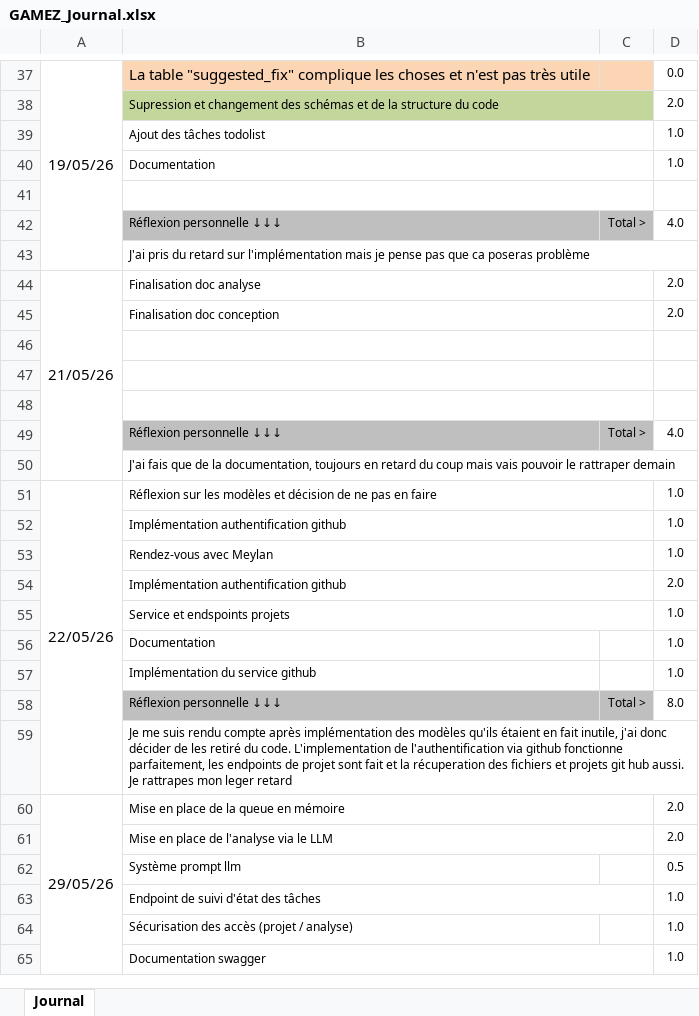
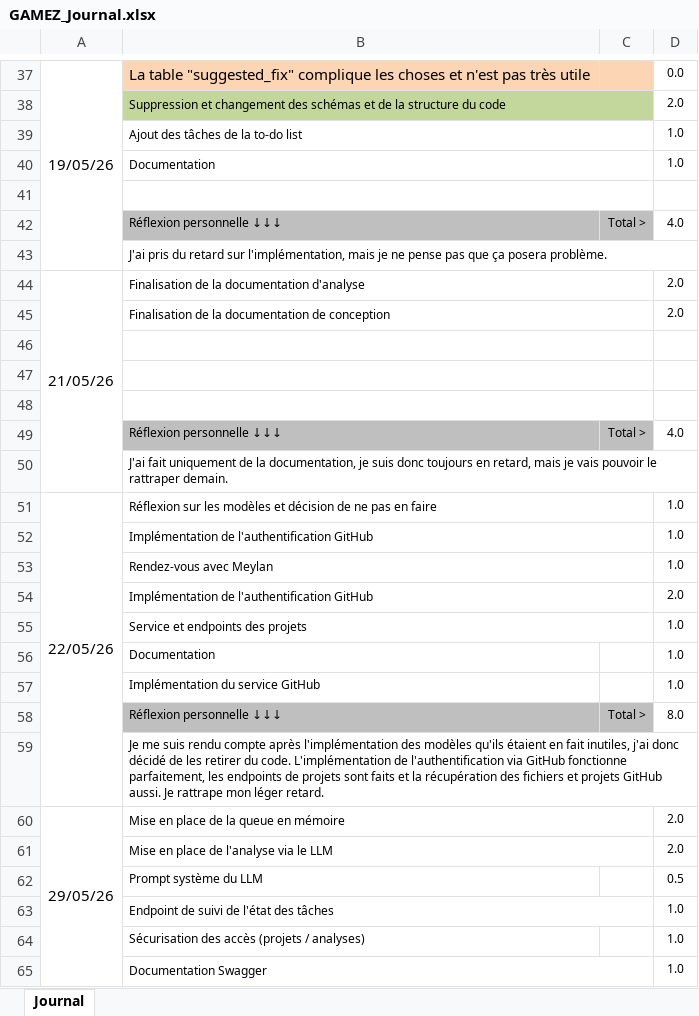
Before and after one commit to hexadecimil/codementor, an Excel workbook: doc/GAMEZ_Journal.xlsx, sheet Journal, drawn as a sheet; only a part is shown, gaps mark what is left out; values as stored, in another font and other column widths than the file's, no borders; conditional formats not drawn; the diff covers the shown part only; the diff names each change by its address in the sheet, - before the commit and + after, or states it on an @@ line.

Commit message:
docs: finalisation du rapport, du journal, du planning et de la documentation du code

```diff
--- a/doc/GAMEZ_Journal.xlsx (sheet Journal)
+++ b/doc/GAMEZ_Journal.xlsx (sheet Journal)
-B38: Supression et changement…
+B38: Suppression et changement…
-C38 fill: #C3D69B
+C38 fill: none
-B39: Ajout des tâches todolist
+B39: Ajout des tâches de la to-do list
-B43: …retard sur l'implémentation mais je pense pas que ca poseras problème
+B43: …retard sur l'implémentation, mais je ne pense pas que ça posera problème.
-B44: Finalisation doc analyse
+B44: Finalisation de la documentation d'analyse
-B45: Finalisation doc conception
+B45: Finalisation de la documentation de conception
-B50: J'ai fais que de la documentation, toujours en retard du coup mais vais pouvoir le rattraper demain
+B50: J'ai fait uniquement de la documentation, je suis donc toujours en retard, mais je vais pouvoir le rattraper demain.
-B52: Implémentation authentification github
+B52: Implémentation de l'authentification GitHub
-B54: Implémentation authentification github
+B54: Implémentation de l'authentification GitHub
-B55: Service et endspoints projets
+B55: Service et endpoints des projets
-B57: Implémentation du service github
+B57: Implémentation du service GitHub
-B59: …compte après implémentation des modèles qu'ils étaient en fait inutile, j'ai donc décider de les retiré du code. L'implementation de l'authentification via github fonctionne parfaitement, les endpoints de projet sont fait et la récuperation des fichiers et projets git hub aussi. Je rattrapes mon leger retard
+B59: …compte après l'implémentation des modèles qu'ils étaient en fait inutiles, j'ai donc décidé de les retirer du code. L'implémentation de l'authentification via GitHub fonctionne parfaitement, les endpoints de projets sont faits et la récupération des fichiers et projets GitHub aussi. Je rattrape mon léger retard.
-B62: Système prompt llm
+B62: Prompt système du LLM
-B63: Endpoint de suivi d'état des tâches
+B63: Endpoint de suivi de l'état des tâches
-B64: Sécurisation des accès (projet / analyse)
+B64: Sécurisation des accès (projets / analyses)
-B65: Documentation swagger
+B65: Documentation Swagger
```
Also changed, not shown: 5 added rows, 26 edited cells, cell formats and merged cells elsewhere in this sheet, charts or pictures, doc/GAMEZ_Planning.xlsx, 51 other files.
